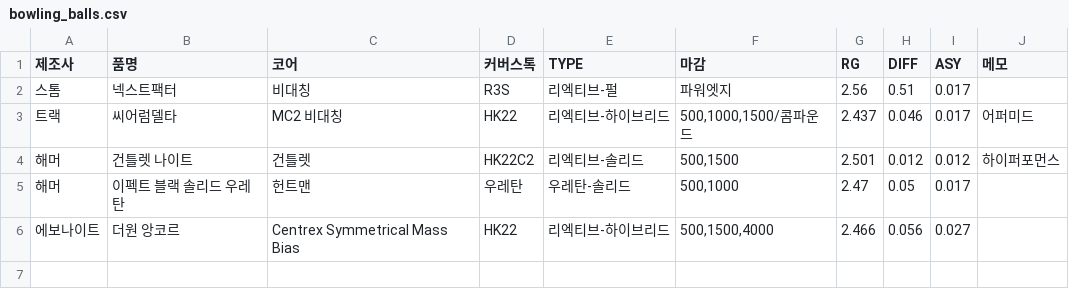
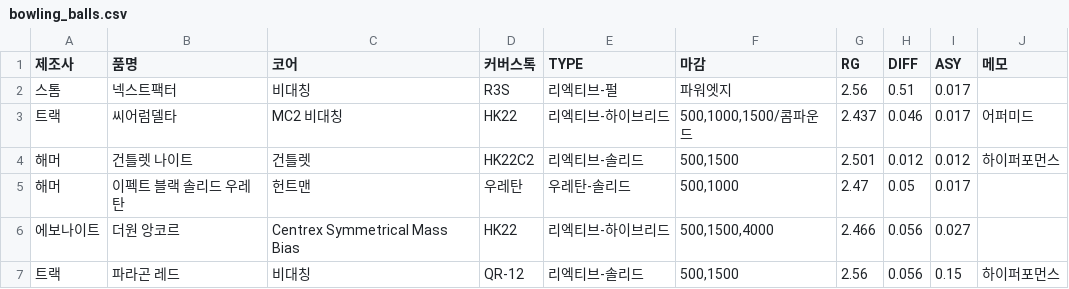
Before and after one commit to shadowqqq-bot/bowling, a CSV file: bowling_balls.csv, drawn as a sheet.

Commit message:
볼링공 정보 추가

```diff
--- a/bowling_balls.csv
+++ b/bowling_balls.csv
@@ -6 +6,2 @@
 에보나이트,더원 앙코르,Centrex Symmetrical Mass Bias,HK22,리엑티브-하이브리드,"500,1500,4000",2.466,0.056,0.027,
+트랙,파라곤 레드,비대칭,QR-12,리엑티브-솔리드,"500,1500",2.56,0.056,0.15,하이퍼포먼스
```
